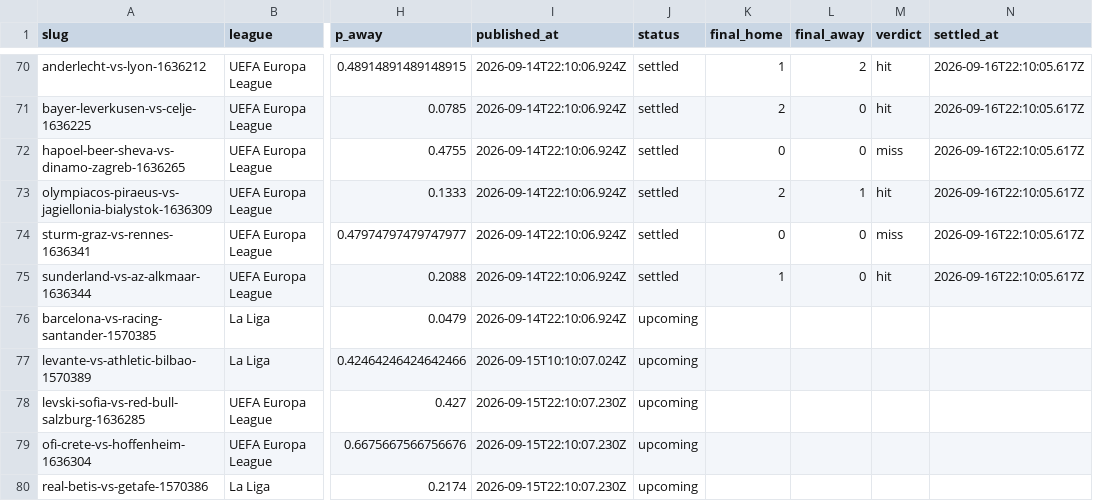
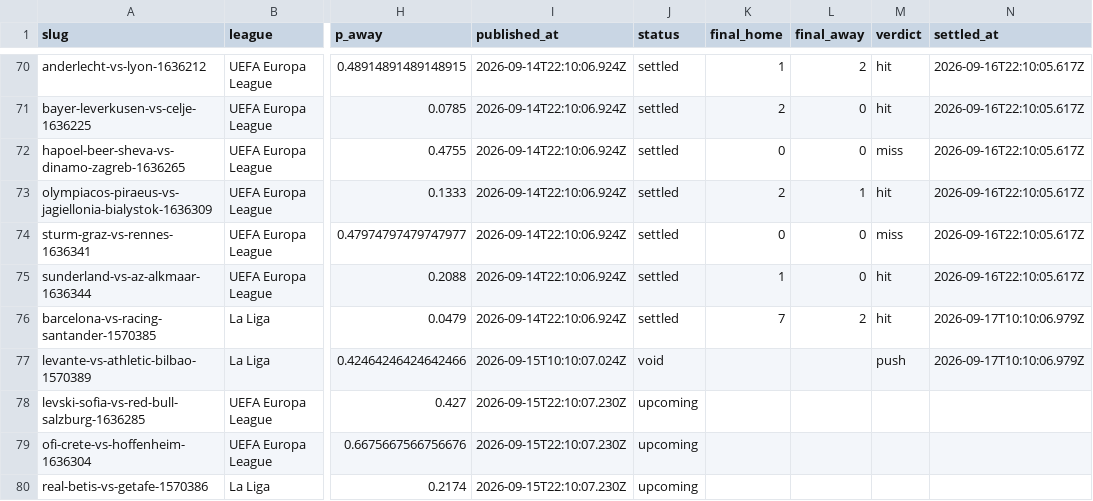
Before and after one commit to oddsflowai-team/clawsportbot-protocol, a CSV file: record/predictions.csv, drawn as a sheet; only a part is shown, gaps mark what is left out; the diff names each change by its address in the sheet, - before the commit and + after, or states it on an @@ line.

Commit message:
record: sync 2026-09-17

```diff
--- a/record/predictions.csv
+++ b/record/predictions.csv
-J76 (status): upcoming
+J76 (status): settled
-K76 (final_home): (empty)
+K76 (final_home): 7
-L76 (final_away): (empty)
+L76 (final_away): 2
-M76 (verdict): (empty)
+M76 (verdict): hit
-N76:N77 (settled_at): (empty)
+N76:N77 (settled_at): 2026-09-17T10:10:06.979Z
-J77 (status): upcoming
+J77 (status): void
-M77 (verdict): (empty)
+M77 (verdict): push
```
Also changed, not shown: 3 other files.
